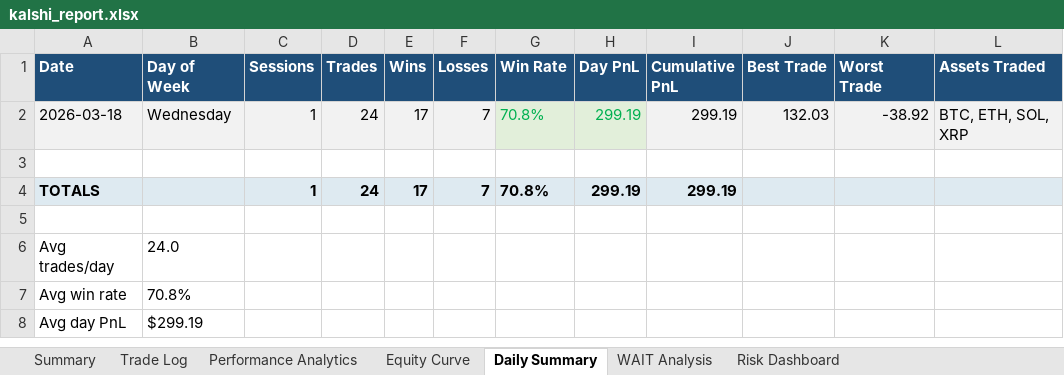
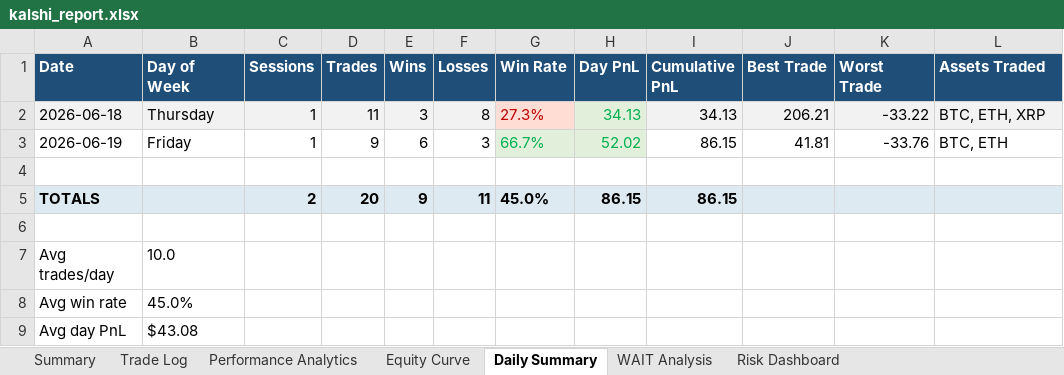
Before and after one commit to jgutw/Kalshi-0000, an Excel workbook: kalshi_report.xlsx, sheet Daily Summary, drawn as a sheet; values as stored, in another font and other column widths than the file's, no borders; removed rows and columns are numbered as before the commit, all else as after; the diff names each change by its address in the sheet, - before the commit and + after, or states it on an @@ line.

```diff
--- a/kalshi_report.xlsx (sheet Daily Summary)
+++ b/kalshi_report.xlsx (sheet Daily Summary)
-row 2: 2026-03-18 | Wednesday | 1 | 24 | 17 | 7 | 70.8% | 299.19 | 299.19 | 132.03 | -38.92 | BTC, ETH, SOL, XRP
+row 2: 2026-06-18 | Thursday | 1 | 11 | 3 | 8 | 27.3% | 34.13 | 34.13 | 206.21 | -33.22 | BTC, ETH, XRP
+row 3: 2026-06-19 | Friday | 1 | 9 | 6 | 3 | 66.7% | 52.02 | 86.15 | 41.81 | -33.76 | BTC, ETH
-C5 (Sessions): 1
+C5 (Sessions): 2
-D5 (Trades): 24
+D5 (Trades): 20
-E5 (Wins): 17
+E5 (Wins): 9
-F5 (Losses): 7
+F5 (Losses): 11
-G5 (Win Rate): 70.8%
+G5 (Win Rate): 45.0%
-H5 (Day PnL): 299.19
+H5 (Day PnL): 86.15
-I5 (Cumulative PnL): 299.19
+I5 (Cumulative PnL): 86.15
-B7 (Day of Week): 24.0
+B7 (Day of Week): 10.0
-B8 (Day of Week): 70.8%
+B8 (Day of Week): 45.0%
-B9 (Day of Week): $299.19
+B9 (Day of Week): $43.08
```
Also changed, not shown: sheet Trade Log, sheet Equity Curve, sheet Performance Analytics, sheet Risk Dashboard, sheet WAIT Analysis, sheet Summary, charts or pictures, reports/kalshi_rounds.xlsx, 44 other files.
